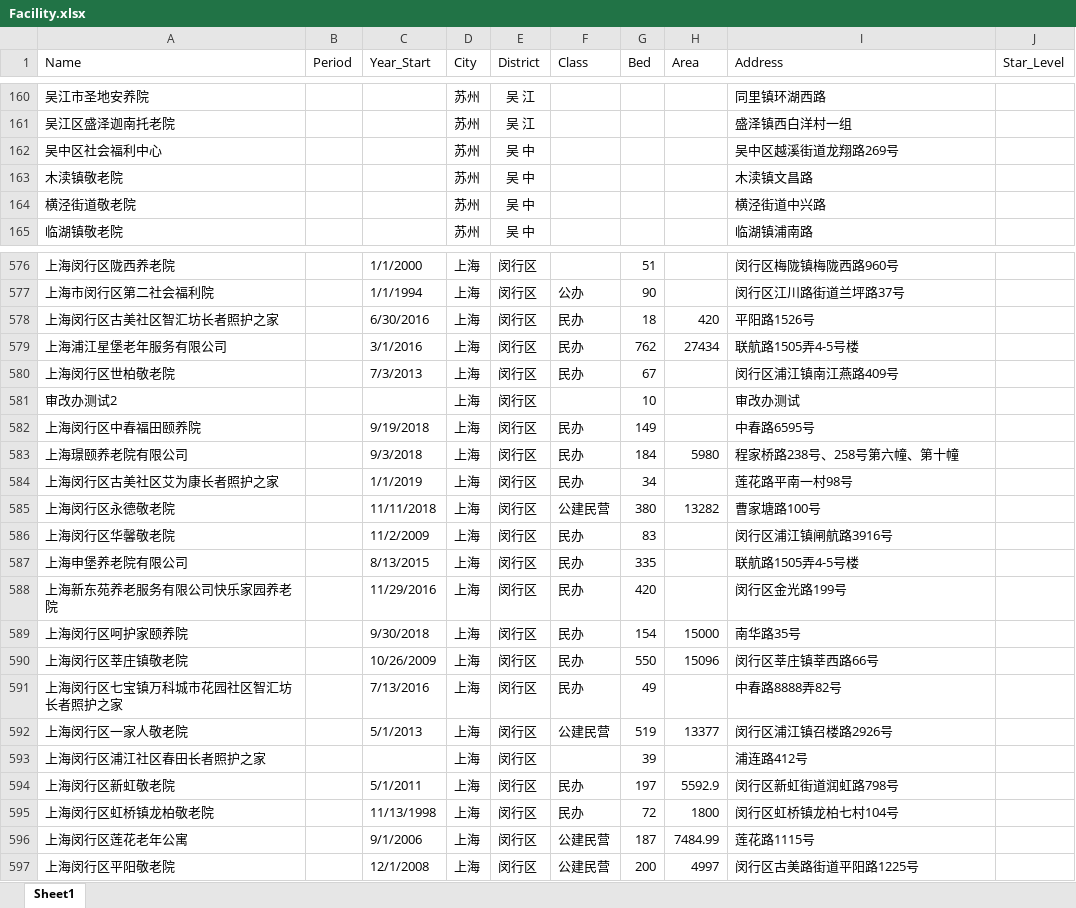
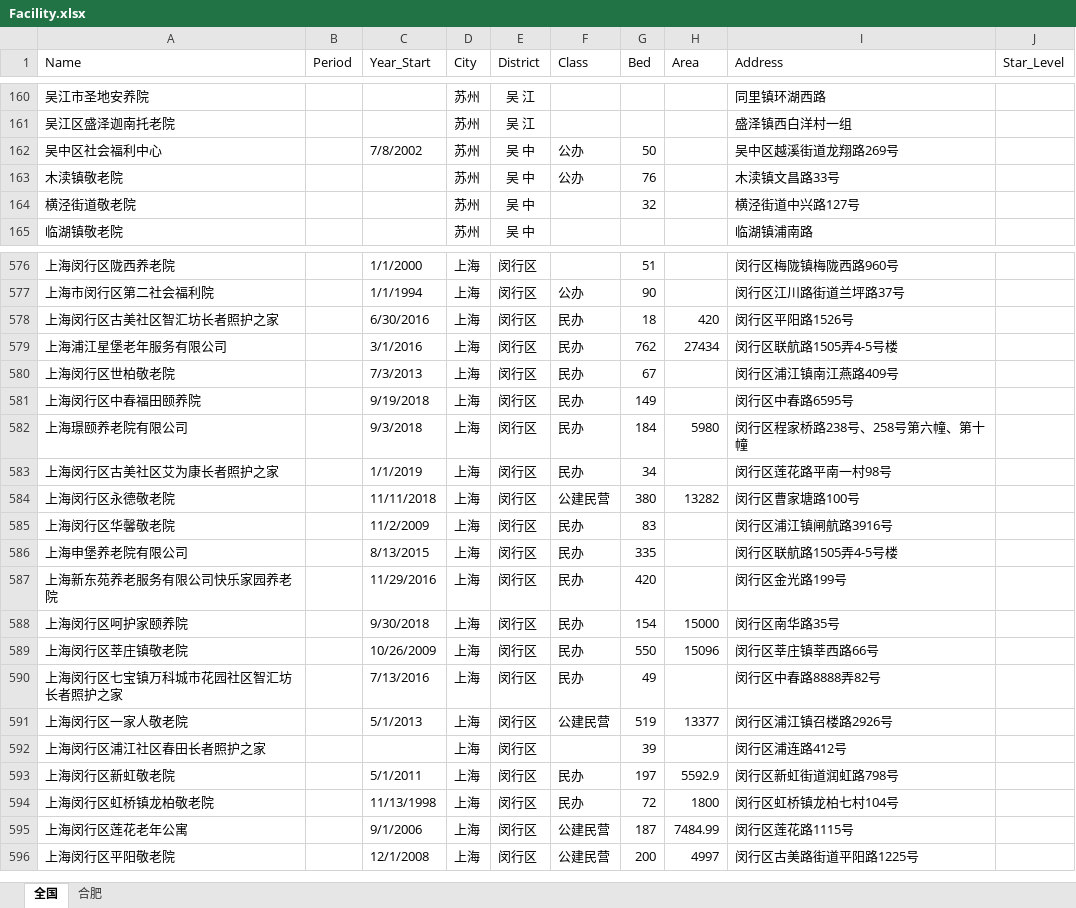
Before and after one commit to JACKTANSNAKE/2020research, an Excel workbook: dataset/Facility.xlsx, sheet 全国, drawn as a sheet; only a part is shown, gaps mark what is left out; values as stored, in another font and other column widths than the file's, no borders; removed rows and columns are numbered as before the commit, all else as after; the diff covers the shown part only; the diff names each change by its address in the sheet, - before the commit and + after, or states it on an @@ line.

```diff
--- a/dataset/Facility.xlsx (sheet 全国)
+++ b/dataset/Facility.xlsx (sheet 全国)
-sheet tab: Sheet1
+sheet tab: 全国
+sheet tab: 合肥
-C162 (Year_Start): (empty)
+C162 (Year_Start): 7/8/2002
-F162:F163 (Class): (empty)
+F162:F163 (Class): 公办
-G162 (Bed): (empty)
+G162 (Bed): 50
-G163 (Bed): (empty)
+G163 (Bed): 76
-I163 (Address): 木渎镇文昌路
+I163 (Address): 木渎镇文昌路33号
-G164 (Bed): (empty)
+G164 (Bed): 32
-I164 (Address): 横泾街道中兴路
+I164 (Address): 横泾街道中兴路127号
-I578 (Address): 平阳路1526号
+I578 (Address): 闵行区平阳路1526号
-I579 (Address): 联航路1505弄4-5号楼
+I579 (Address): 闵行区联航路1505弄4-5号楼
-row 581: 审改办测试2 |  |  | 上海 | 闵行区 |  | 10 |  | 审改办测试
-I581 (Address): 中春路6595号
+I581 (Address): 闵行区中春路6595号
-I582 (Address): 程家桥路238号、258号第六幢、第十幢
+I582 (Address): 闵行区程家桥路238号、258号第六幢、第十幢
-I583 (Address): 莲花路平南一村98号
+I583 (Address): 闵行区莲花路平南一村98号
-I584 (Address): 曹家塘路100号
+I584 (Address): 闵行区曹家塘路100号
-I586 (Address): 联航路1505弄4-5号楼
+I586 (Address): 闵行区联航路1505弄4-5号楼
-I588 (Address): 南华路35号
+I588 (Address): 闵行区南华路35号
-I590 (Address): 中春路8888弄82号
+I590 (Address): 闵行区中春路8888弄82号
-I592 (Address): 浦连路412号
+I592 (Address): 闵行区浦连路412号
-I595 (Address): 莲花路1115号
+I595 (Address): 闵行区莲花路1115号
```
Also changed, not shown: 219 edited cells elsewhere in this sheet, 4 other files.
